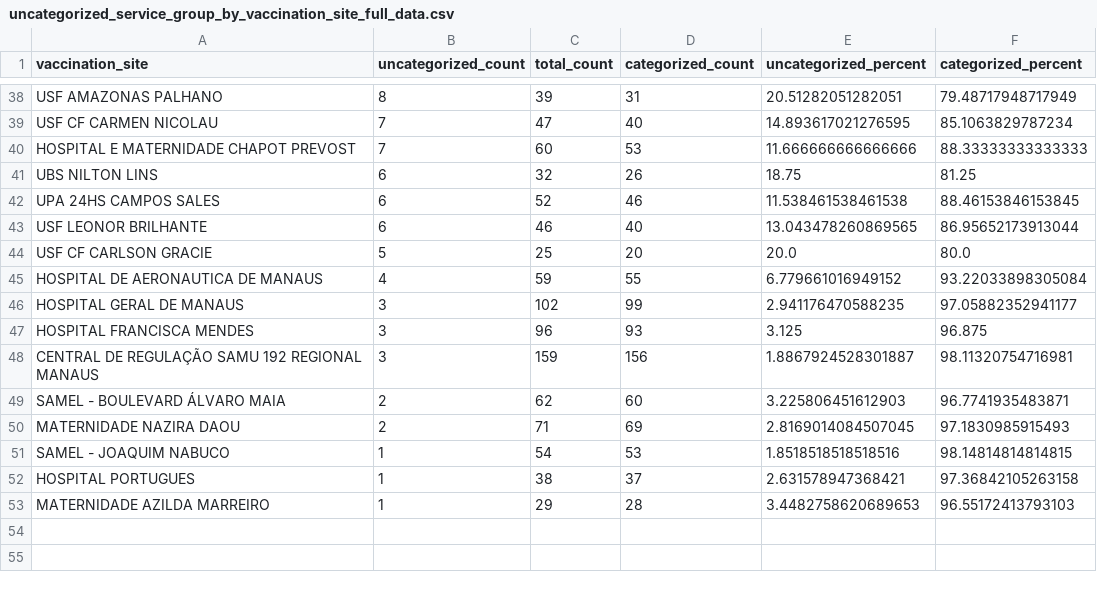
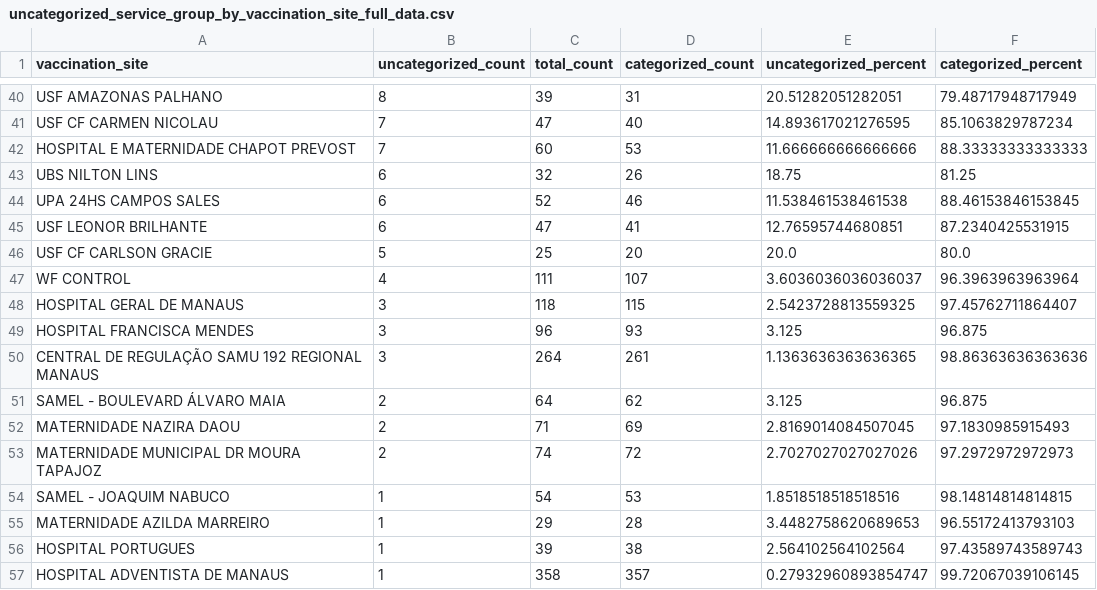
Before and after one commit to CodeForManaus/vacina-manaus-backend, a CSV file: analytics/uncategorized_service_group_by_vaccination_site_full_data.csv, drawn as a sheet; only a part is shown, gaps mark what is left out; the diff covers the shown part only.

```diff
--- a/analytics/uncategorized_service_group_by_vaccination_site_full_data.csv
+++ b/analytics/uncategorized_service_group_by_vaccination_site_full_data.csv
@@ -42,12 +44,14 @@ UBS NILTON LINS,6,32,26,18.75,81.25
 UPA 24HS CAMPOS SALES,6,52,46,11.538461538461538,88.46153846153845
-USF LEONOR BRILHANTE,6,46,40,13.043478260869565,86.95652173913044
+USF LEONOR BRILHANTE,6,47,41,12.76595744680851,87.2340425531915
 USF CF CARLSON GRACIE,5,25,20,20.0,80.0
-HOSPITAL DE AERONAUTICA DE MANAUS,4,59,55,6.779661016949152,93.22033898305084
-HOSPITAL GERAL DE MANAUS,3,102,99,2.941176470588235,97.05882352941177
+WF CONTROL,4,111,107,3.6036036036036037,96.3963963963964
+HOSPITAL GERAL DE MANAUS,3,118,115,2.5423728813559325,97.45762711864407
 HOSPITAL FRANCISCA MENDES,3,96,93,3.125,96.875
-CENTRAL DE REGULAÇÃO SAMU 192 REGIONAL MANAUS,3,159,156,1.8867924528301887,98.11320754716981
-SAMEL - BOULEVARD ÁLVARO MAIA,2,62,60,3.225806451612903,96.7741935483871
+CENTRAL DE REGULAÇÃO SAMU 192 REGIONAL MANAUS,3,264,261,1.1363636363636365,98.86363636363636
+SAMEL - BOULEVARD ÁLVARO MAIA,2,64,62,3.125,96.875
 MATERNIDADE NAZIRA DAOU,2,71,69,2.8169014084507045,97.1830985915493
+MATERNIDADE MUNICIPAL DR MOURA TAPAJOZ,2,74,72,2.7027027027027026,97.2972972972973
 SAMEL - JOAQUIM NABUCO,1,54,53,1.8518518518518516,98.14814814814815
-HOSPITAL PORTUGUES,1,38,37,2.631578947368421,97.36842105263158
 MATERNIDADE AZILDA MARREIRO,1,29,28,3.4482758620689653,96.55172413793103
+HOSPITAL PORTUGUES,1,39,38,2.564102564102564,97.43589743589743
+HOSPITAL ADVENTISTA DE MANAUS,1,358,357,0.27932960893854747,99.72067039106145
```
Also changed, not shown: 3 added rows, 1 removed row, 4 moved rows and 16 edited cells elsewhere in this file, analytics/service_group_count.csv, analytics/uncategorized_service_group_by_vaccination_site_percent.csv, 14 other files.
